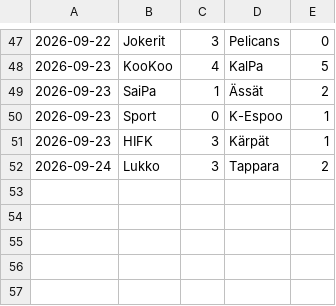
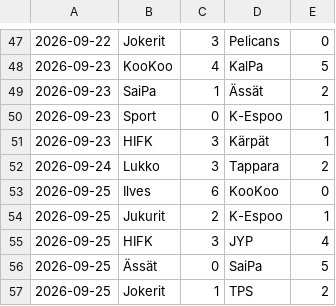
Before and after one commit to Gettomuju/Hockey-Analyze, a CSV file: data/ottelut.csv, drawn as a sheet; only a part is shown, gaps mark what is left out.

```diff
--- a/data/ottelut.csv
+++ b/data/ottelut.csv
@@ -52 +52,6 @@
 2026-09-24;Lukko;3;Tappara;2
+2026-09-25;Ilves;6;KooKoo;0
+2026-09-25;Jukurit;2;K-Espoo;1
+2026-09-25;HIFK;3;JYP;4
+2026-09-25;Ässät;0;SaiPa;5
+2026-09-25;Jokerit;1;TPS;2
```
Also changed, not shown: data/pelaajat.csv.
